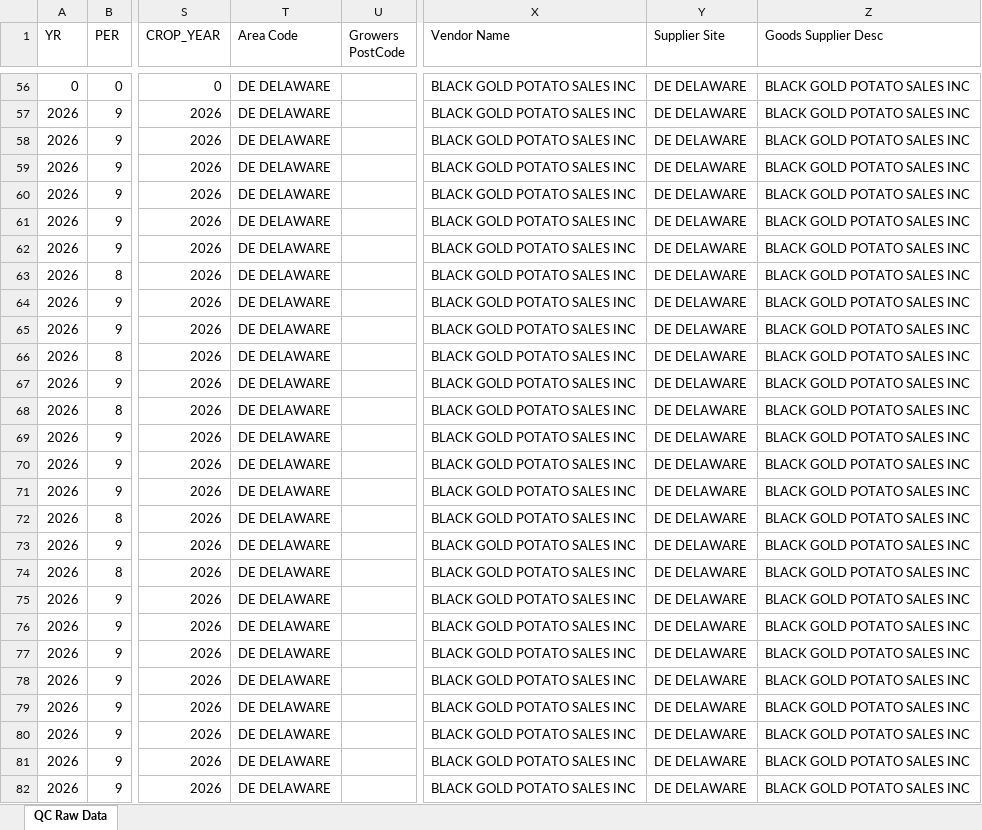
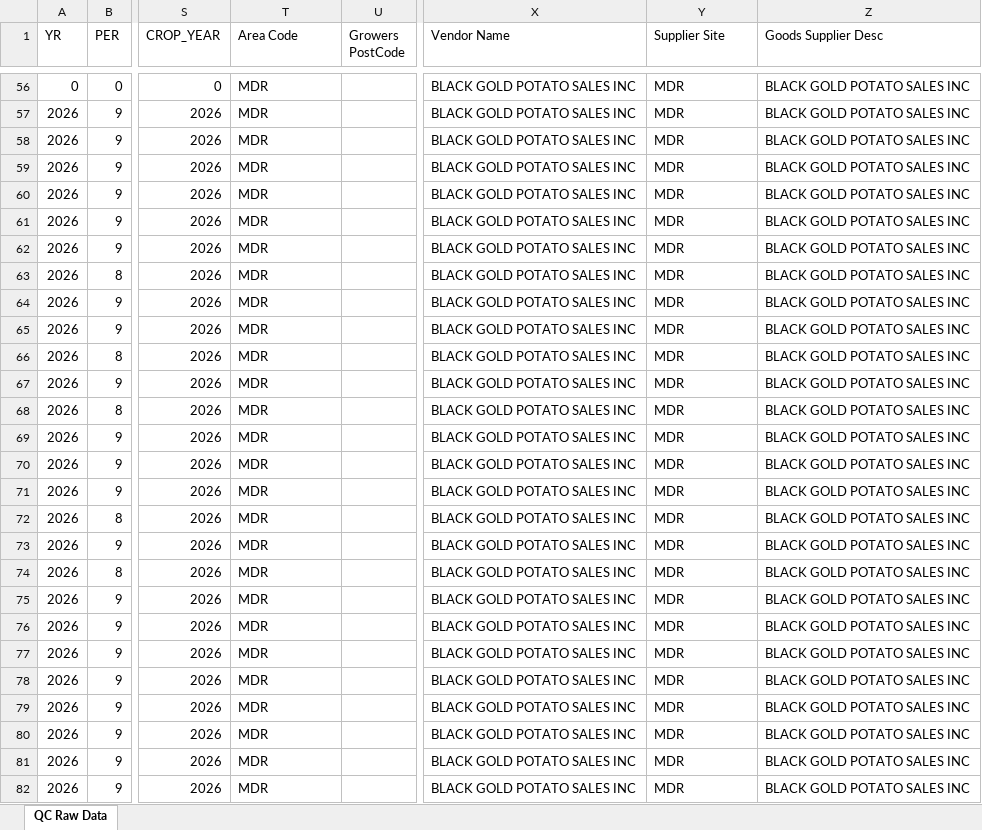
Before and after one commit to igargouri10/daily-quality-update, an Excel workbook: data/qc_raw_data.xlsx, sheet QC Raw Data, drawn as a sheet; only a part is shown, gaps mark what is left out; values as stored, in another font and other column widths than the file's, no borders; the diff covers the shown part only; the diff names each change by its address in the sheet, - before the commit and + after, or states it on an @@ line.

Commit message:
Update QC data

```diff
--- a/data/qc_raw_data.xlsx (sheet QC Raw Data)
+++ b/data/qc_raw_data.xlsx (sheet QC Raw Data)
-T56:T82 (Area Code): DE DELAWARE
+T56:T82 (Area Code): MDR
-Y56:Y82 (Supplier Site): DE DELAWARE
+Y56:Y82 (Supplier Site): MDR
```
Also changed, not shown: 402 edited cells elsewhere in this sheet.
